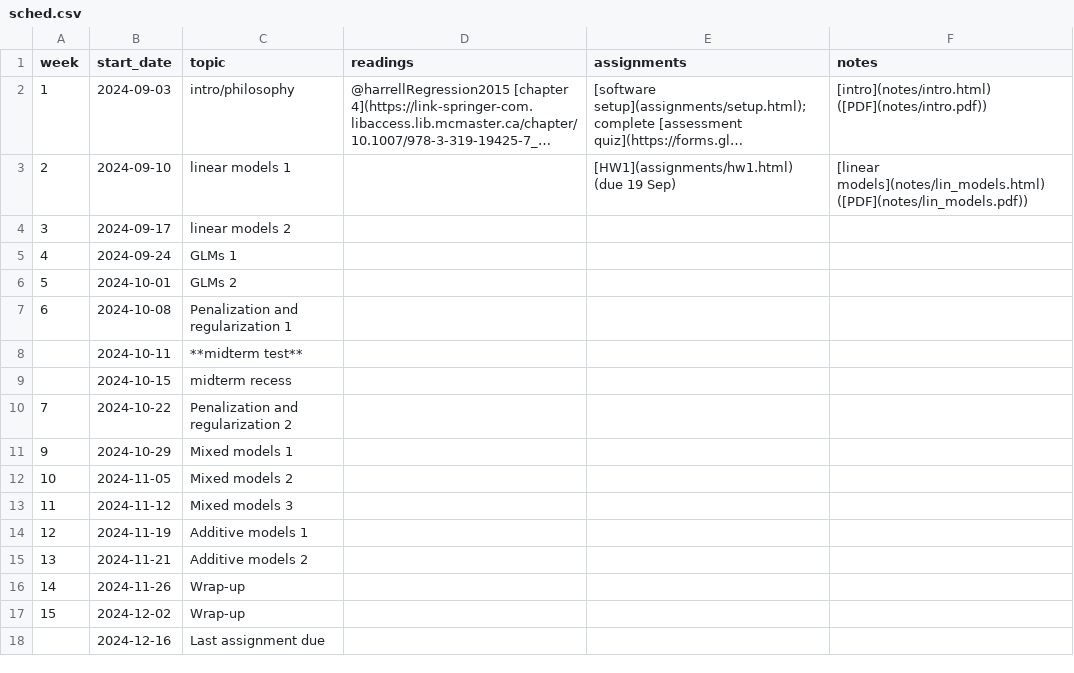
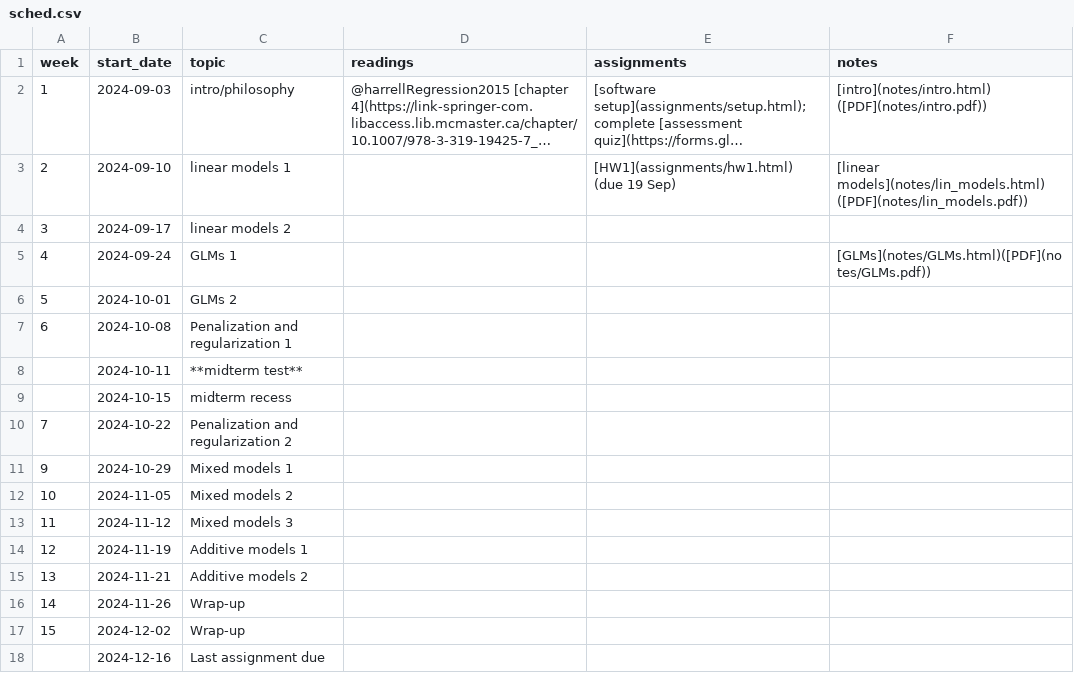
Before and after one commit to bbolker/stats720, a CSV file: sched.csv, drawn as a sheet; long unchanged cells end in ….

Commit message:
update sched/notes

```diff
--- a/sched.csv
+++ b/sched.csv
@@ -4,3 +4,3 @@ week, start_date, topic, readings, assignments, notes
 3,2024-09-17,linear models 2,,,
-4,2024-09-24,GLMs 1,,,
+4,2024-09-24,GLMs 1,,,[GLMs](notes/GLMs.html)([PDF](notes/GLMs.pdf))
 5,2024-10-01,GLMs 2,,,
```
Also changed, not shown: 9 other files.
